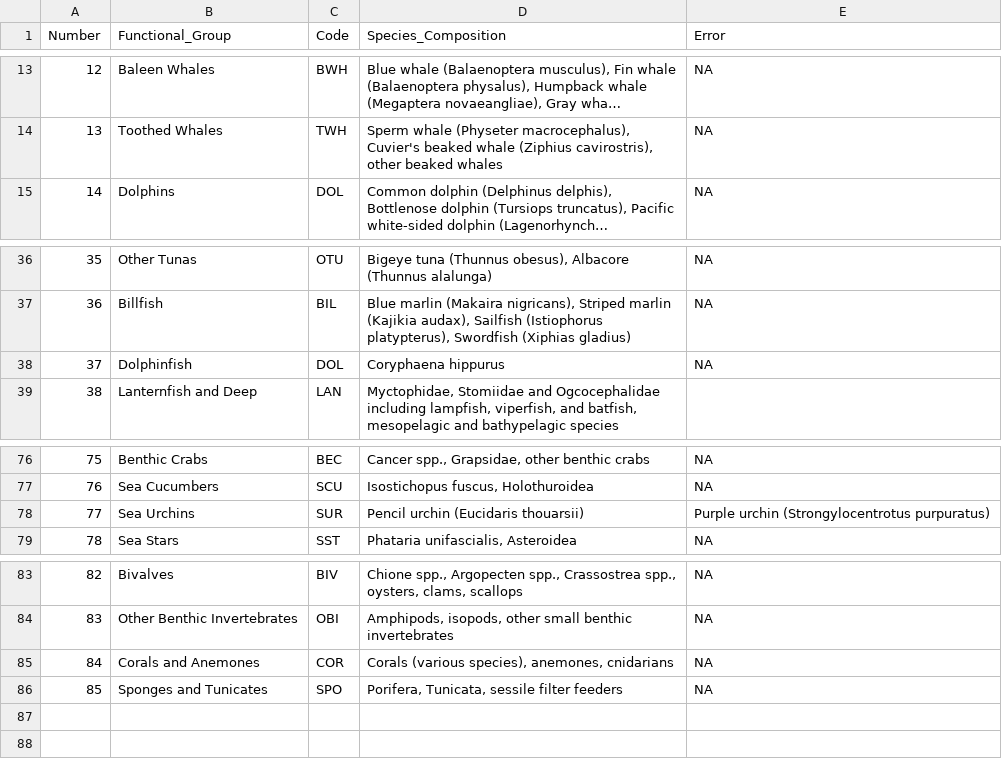
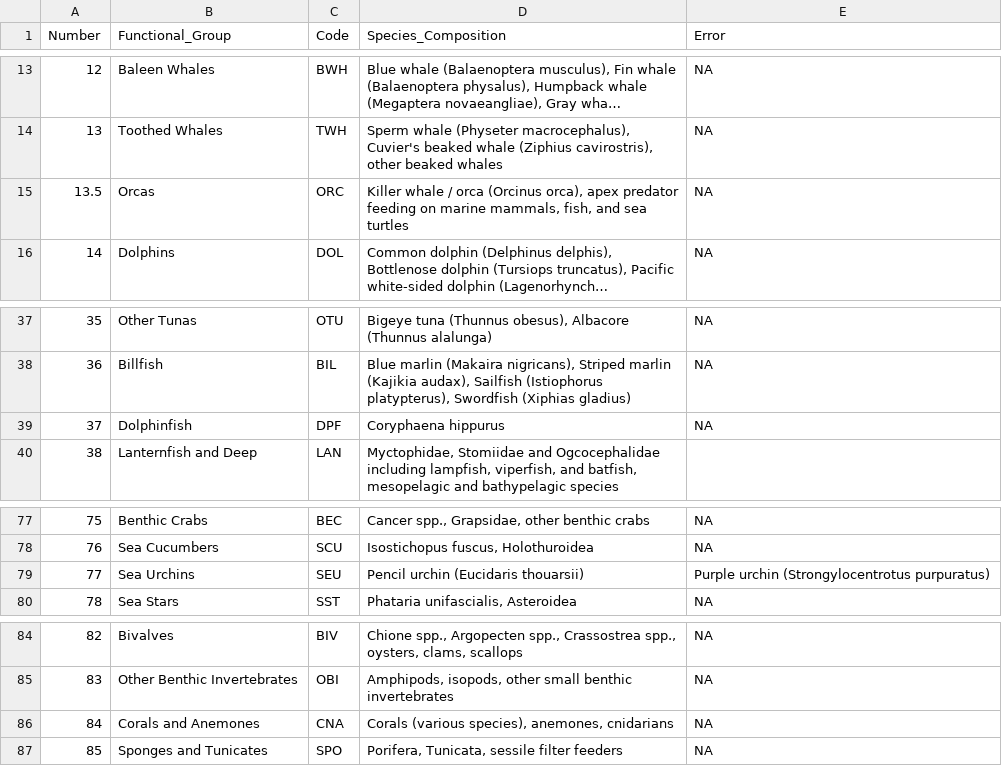
Before and after one commit to rcavieses/Functional_groups_creator_clasiffier, a CSV file: data/functional_groups_final.csv, drawn as a sheet; only a part is shown, gaps mark what is left out; long unchanged cells end in …; addresses are those after the commit; the diff names each change by its address in the sheet, - before the commit and + after, or states it on an @@ line.

```diff
--- a/data/functional_groups_final.csv
+++ b/data/functional_groups_final.csv
+row 15: 13.5 | Orcas | ORC | Killer whale / orca (Orcinus orca), apex predator feeding on marine mammals, fish, and sea turtles | NA
-C39 (Code): DOL
+C39 (Code): DPF
-C79 (Code): SUR
+C79 (Code): SEU
-C86 (Code): COR
+C86 (Code): CNA
```
Also changed, not shown: 3 other files.
